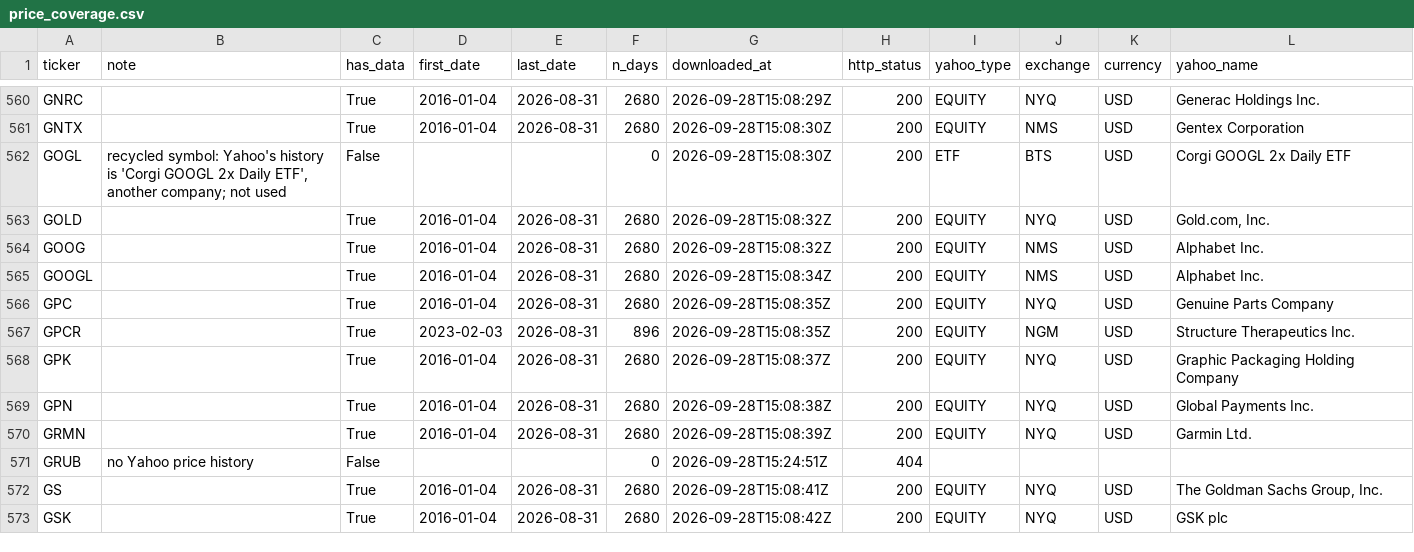
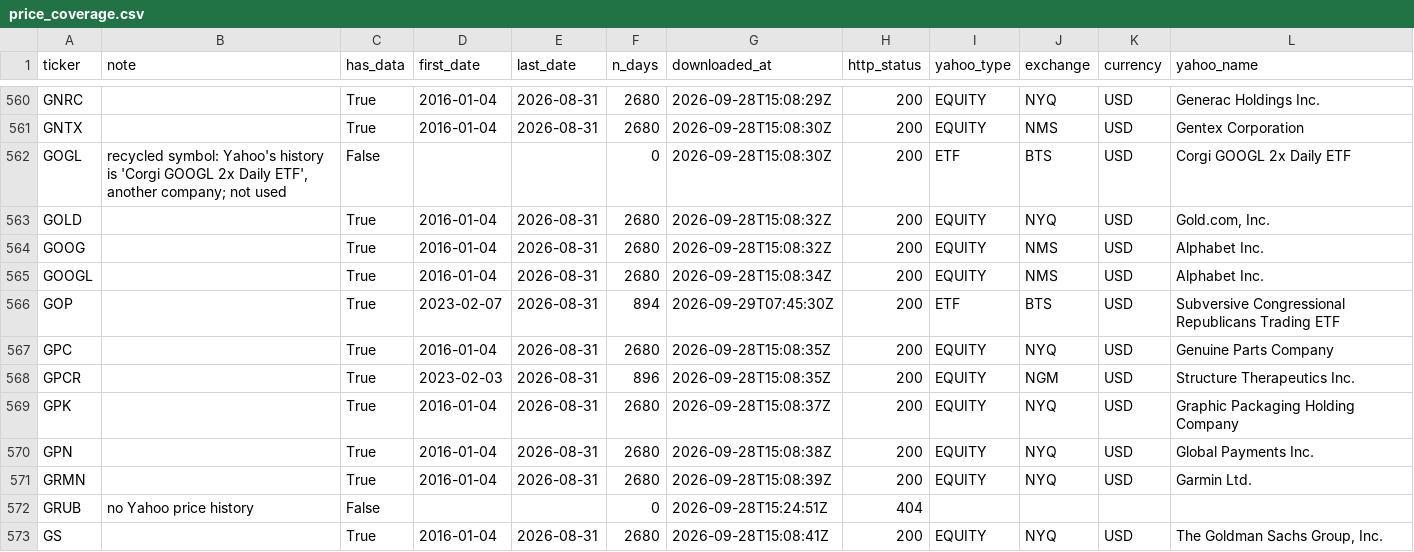
Before and after one commit to oshh-star/senate-trades-backtest, a CSV file: data/processed/price_coverage.csv, drawn as a sheet; only a part is shown, gaps mark what is left out; the shorter side is filled out with more unchanged rows; the diff names each change by its address in the sheet, - before the commit and + after, or states it on an @@ line.

```diff
--- a/data/processed/price_coverage.csv
+++ b/data/processed/price_coverage.csv
+row 566: GOP |  | True | 2023-02-07 | 2026-08-31 | 894 | 2026-09-29T07:45:30Z | 200 | ETF | BTS | USD | Subversive Congressional Republicans Trading ETF
```
Also changed, not shown: data/interim/price_staleness.csv, data/processed/daily_book.csv, 21 other files.
